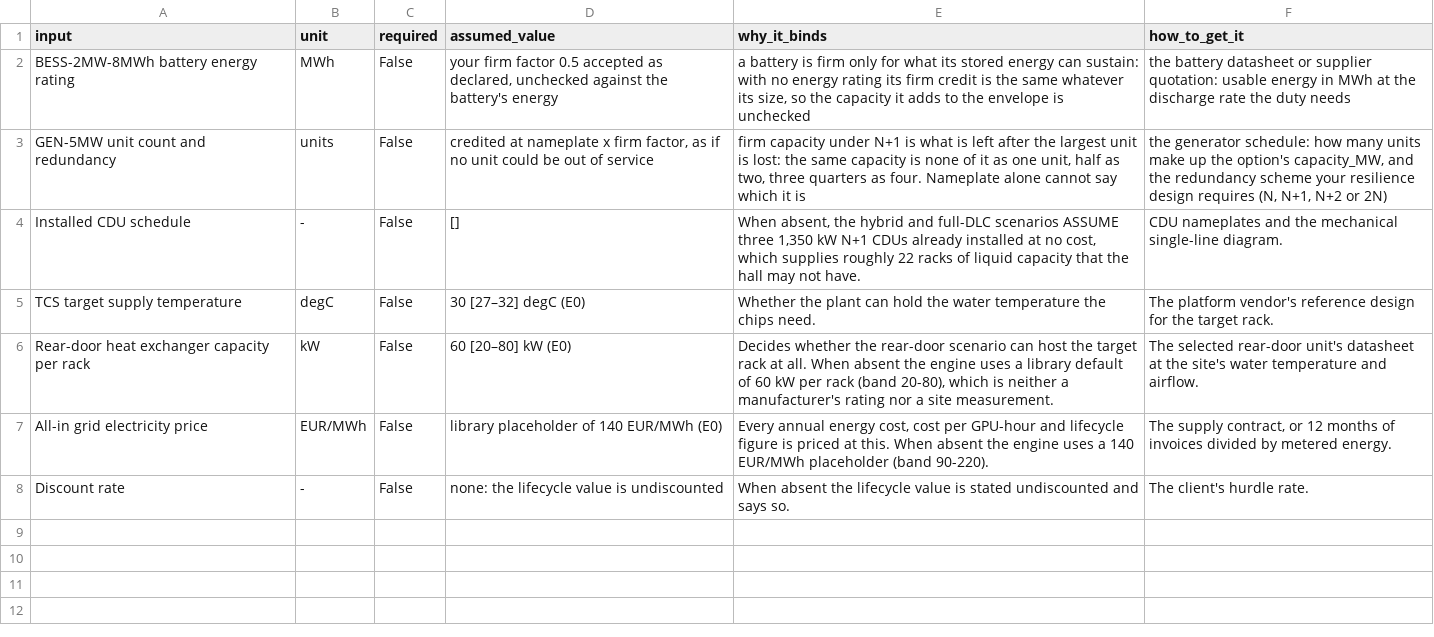
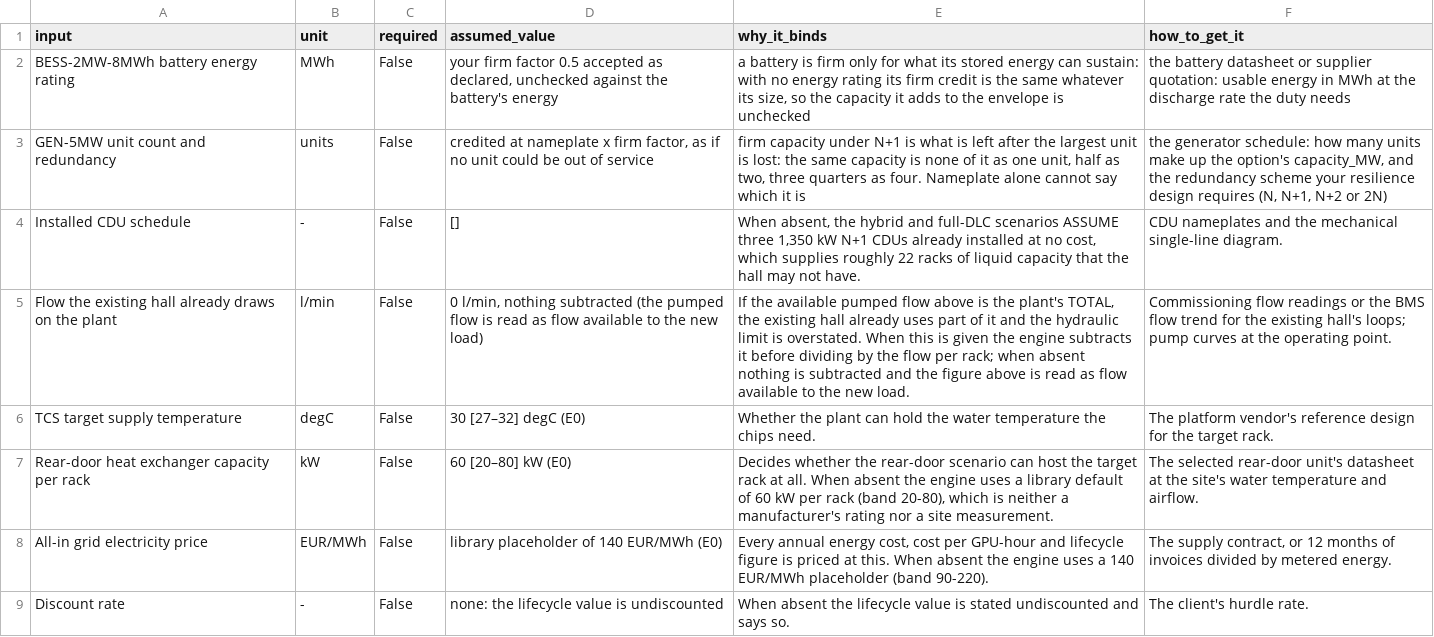
Before and after one commit to iceccarelli/GridForge-AI, a CSV file: public/reference/working_files/assumed_inputs.csv, drawn as a sheet.

```diff
--- a/public/reference/working_files/assumed_inputs.csv
+++ b/public/reference/working_files/assumed_inputs.csv
@@ -4,2 +4,3 @@ GEN-5MW unit count and redundancy,units,False,"credited at nameplate x firm fact
 Installed CDU schedule,-,False,[],"When absent, the hybrid and full-DLC scenarios ASSUME three 1,350 kW N+1 CDUs already installed at no cost, which supplies roughly 22 racks of liquid capacity that the hall may not have.",CDU nameplates and the mechanical single-line diagram.
+Flow the existing hall already draws on the plant,l/min,False,"0 l/min, nothing subtracted (the pumped flow is read as flow available to the new load)","If the available pumped flow above is the plant's TOTAL, the existing hall already uses part of it and the hydraulic limit is overstated. When this is given the engine subtracts it before dividing by the flow per rack; when absent nothing is subtracted and the figure above is read as flow available to the new load.",Commissioning flow readings or the BMS flow trend for the existing hall's loops; pump curves at the operating point.
 TCS target supply temperature,degC,False,30 [27–32] degC (E0),Whether the plant can hold the water temperature the chips need.,The platform vendor's reference design for the target rack.
```
Also changed, not shown: 10 other files.
